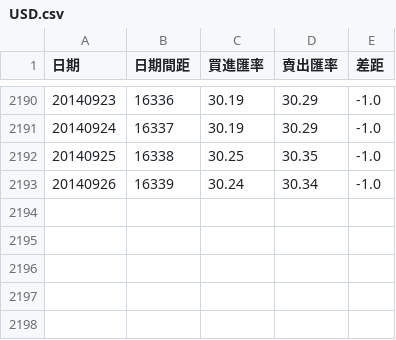
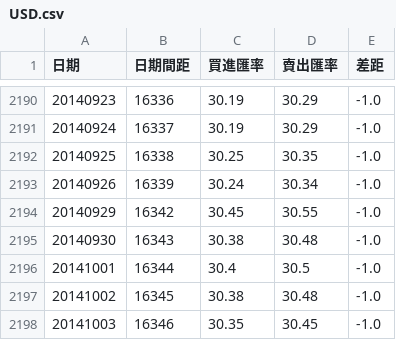
Before and after one commit to ntuaha/Path_Simplification, a CSV file: data/USD.csv, drawn as a sheet; only a part is shown, gaps mark what is left out.

```diff
--- a/data/USD.csv
+++ b/data/USD.csv
@@ -2193 +2193,6 @@
 20140926,16339,30.24,30.34,-1.0
+20140929,16342,30.45,30.55,-1.0
+20140930,16343,30.38,30.48,-1.0
+20141001,16344,30.4,30.5,-1.0
+20141002,16345,30.38,30.48,-1.0
+20141003,16346,30.35,30.45,-1.0
```
Also changed, not shown: 26 other files.
